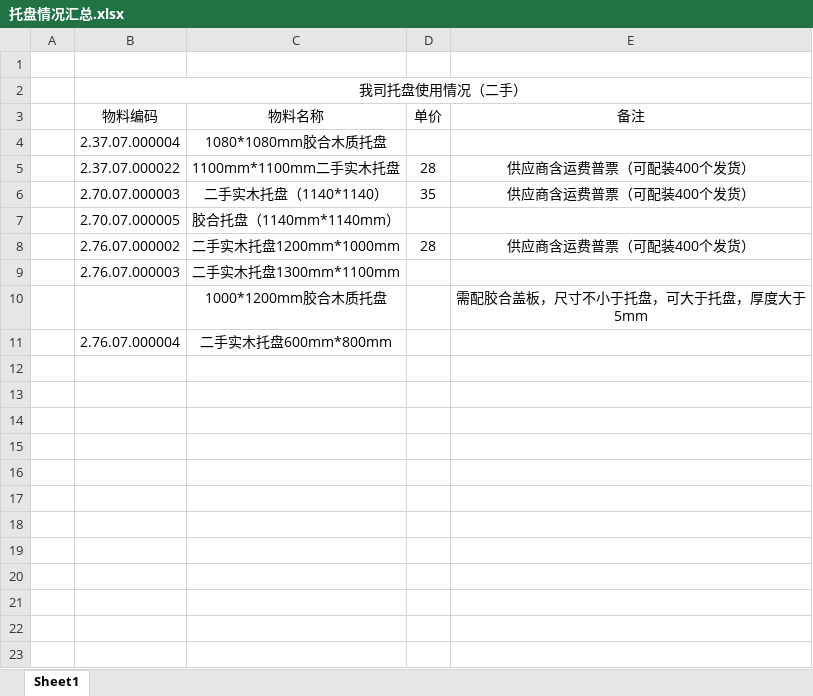
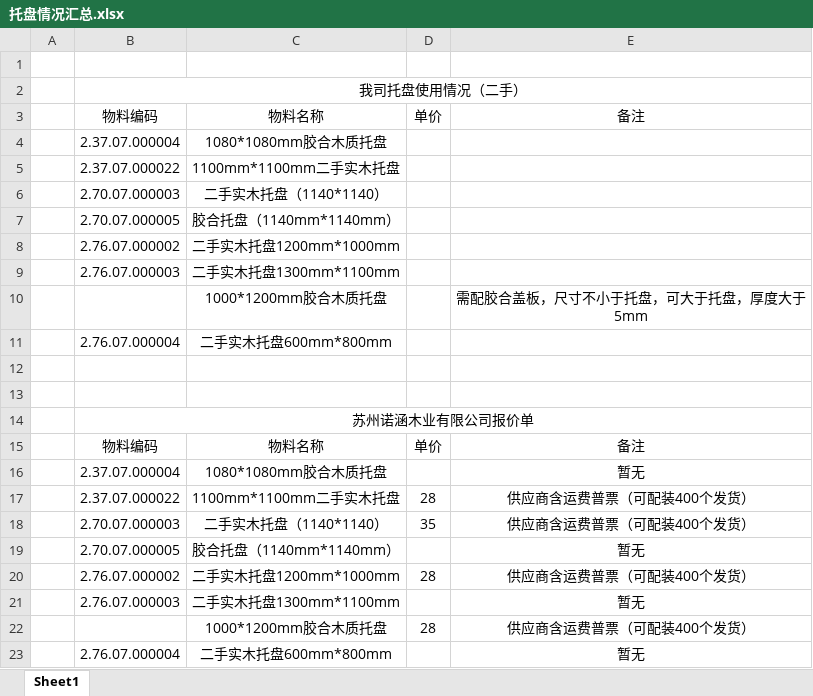
Before and after one commit to SeanSUN2/Temp, an Excel workbook: 托盘情况汇总.xlsx, sheet Sheet1, drawn as a sheet; values as stored, in another font and other column widths than the file's, no borders; the diff names each change by its address in the sheet, - before the commit and + after, or states it on an @@ line.

Commit message:
Update 托盘情况汇总.xlsx

```diff
--- a/托盘情况汇总.xlsx (sheet Sheet1)
+++ b/托盘情况汇总.xlsx (sheet Sheet1)
-D5: 28
+D5: (empty)
-E5:E6: 供应商含运费普票（可配装400个发货）
+E5:E6: (empty)
-D6: 35
+D6: (empty)
-D8: 28
+D8: (empty)
-E8: 供应商含运费普票（可配装400个发货）
+E8: (empty)
+row 12: (empty)
+row 13: (empty)
+row 14:  | 苏州诺涵木业有限公司报价单
+row 15:  | 物料编码 | 物料名称 | 单价 | 备注
+row 16:  | 2.37.07.000004 | 1080*1080mm胶合木质托盘 |  | 暂无
+row 17:  | 2.37.07.000022 | 1100mm*1100mm二手实木托盘 | 28 | 供应商含运费普票（可配装400个发货）
+row 18:  | 2.70.07.000003 | 二手实木托盘（1140*1140） | 35 | 供应商含运费普票（可配装400个发货）
+row 19:  | 2.70.07.000005 | 胶合托盘（1140mm*1140mm） |  | 暂无
+row 20:  | 2.76.07.000002 | 二手实木托盘1200mm*1000mm | 28 | 供应商含运费普票（可配装400个发货）
+row 21:  | 2.76.07.000003 | 二手实木托盘1300mm*1100mm |  | 暂无
+row 22:  |  | 1000*1200mm胶合木质托盘 | 28 | 供应商含运费普票（可配装400个发货）
+row 23:  | 2.76.07.000004 | 二手实木托盘600mm*800mm |  | 暂无
```
